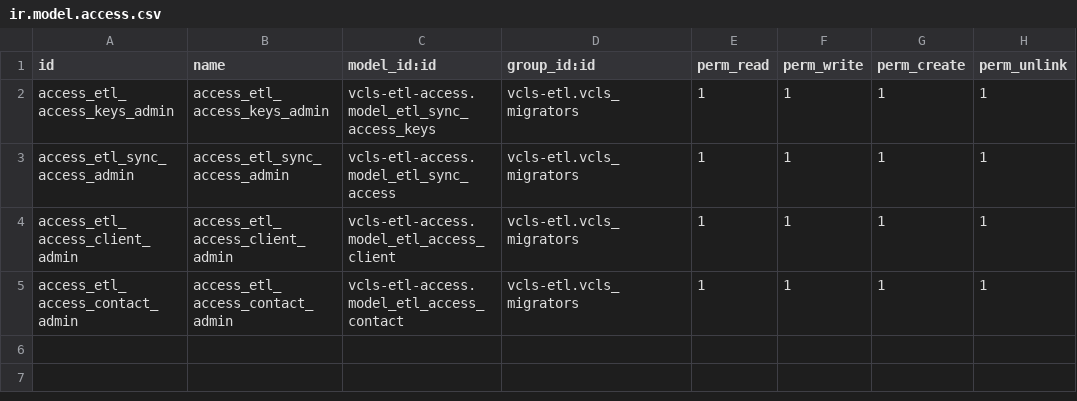
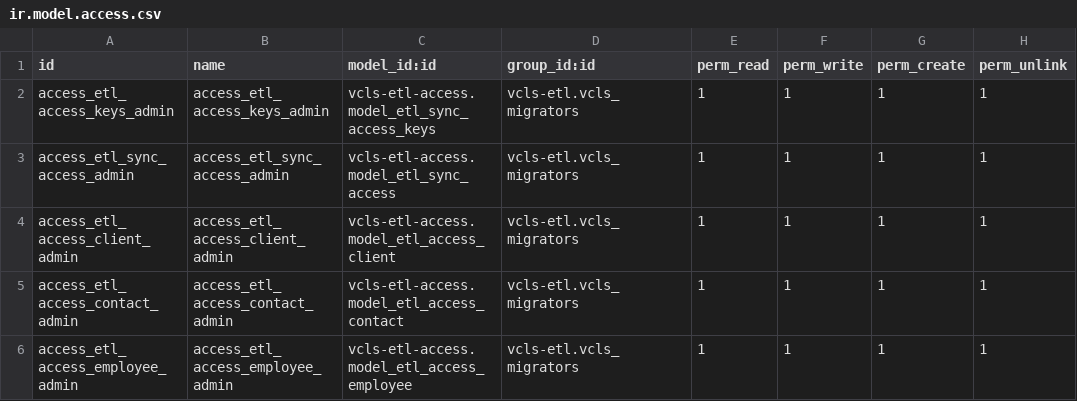
Before and after one commit to suningwz/odoo-vcls-module, a CSV file: vcls-etl-access/security/ir.model.access.csv, drawn as a sheet.

Commit message:
ETL Employee

```diff
--- a/vcls-etl-access/security/ir.model.access.csv
+++ b/vcls-etl-access/security/ir.model.access.csv
@@ -5 +5,2 @@ access_etl_access_client_admin,access_etl_access_client_admin,vcls-etl-access.mo
 access_etl_access_contact_admin,access_etl_access_contact_admin,vcls-etl-access.model_etl_access_contact,vcls-etl.vcls_migrators,1,1,1,1
+access_etl_access_employee_admin,access_etl_access_employee_admin,vcls-etl-access.model_etl_access_employee,vcls-etl.vcls_migrators,1,1,1,1
```
Also changed, not shown: 10 other files.
